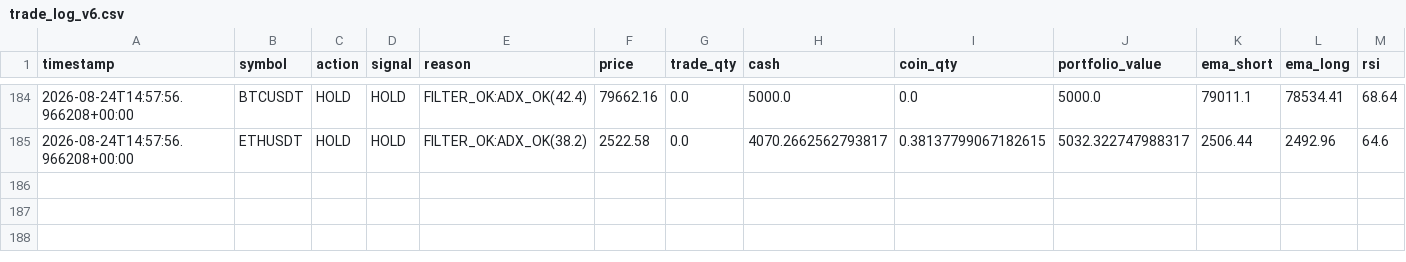
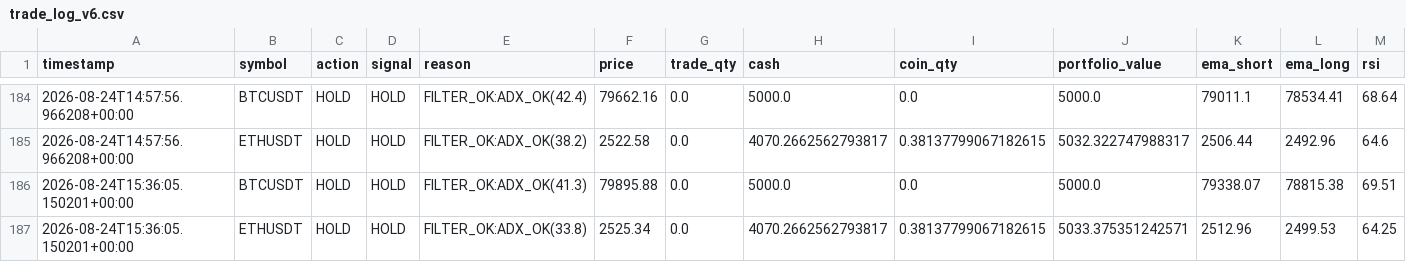
Before and after one commit to Galaxyarmy/crypto-paper-trader, a CSV file: trade_log_v6.csv, drawn as a sheet; only a part is shown, gaps mark what is left out; rows hold the shown columns only; the diff names each change by its address in the sheet, - before the commit and + after, or states it on an @@ line.

```diff
--- a/trade_log_v6.csv
+++ b/trade_log_v6.csv
+row 186: 2026-08-24T15:36:05.150201+00:00 | BTCUSDT | HOLD | HOLD | FILTER_OK:ADX_OK(41.3) | 79895.88 | 0.0 | 5000.0 | 0.0 | 5000.0 | 79338.07 | 78815.38 | 69.51
+row 187: 2026-08-24T15:36:05.150201+00:00 | ETHUSDT | HOLD | HOLD | FILTER_OK:ADX_OK(33.8) | 2525.34 | 0.0 | 4070.2662562793817 | 0.38137799067182615 | 5033.375351242571 | 2512.96 | 2499.53 | 64.25
```
Also changed, not shown: 1 other file.
